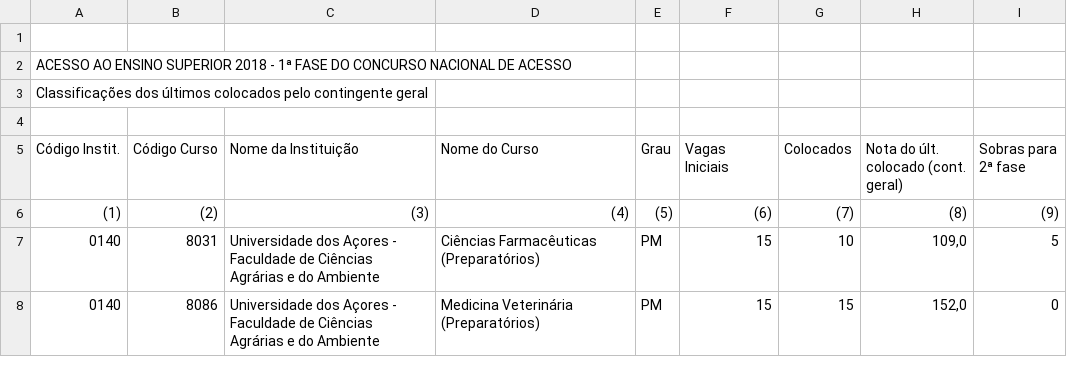
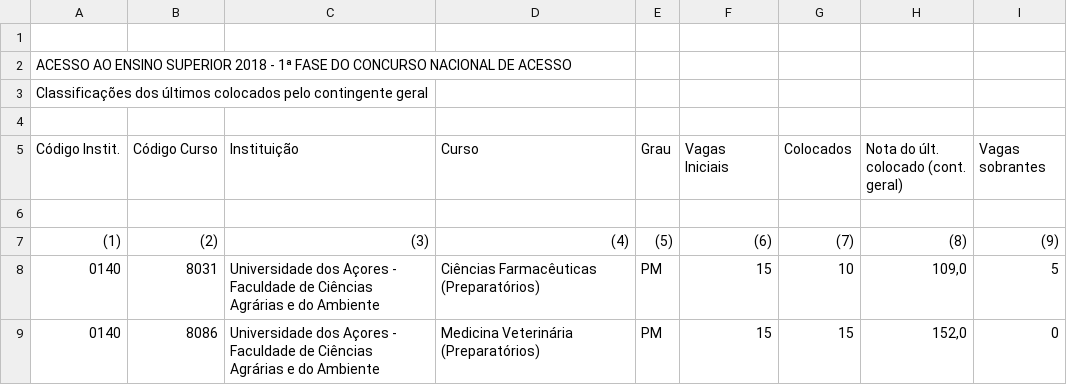
Before and after one commit to 54605/ISEGGSI54605, a CSV file: cna18_1f_resultados.csv, drawn as a sheet; only a part is shown.

Commit message:
Update cna18_1f_resultados.csv

```diff
--- a/cna18_1f_resultados.csv
+++ b/cna18_1f_resultados.csv
@@ -4,4 +4,4 @@ Classificações dos últimos colocados pelo contingente geral;;;;;;;;
 ;;;;;;;;
-Código Instit.;Código Curso;Nome da Instituição;Nome do Curso;Grau;Vagas Iniciais;Colocados ;Nota do últ. colocado (cont. geral);"Sobras para
-2ª fase"
+Código Instit.;Código Curso;Instituição;Curso;Grau;Vagas Iniciais;Colocados;Nota do últ. colocado (cont. geral);Vagas sobrantes
+
 (1);(2);(3);(4);(5);(6);(7);(8);(9)
```
